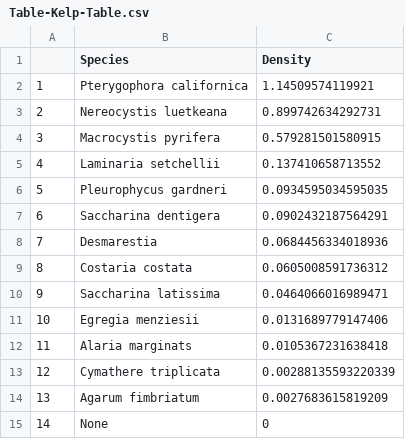
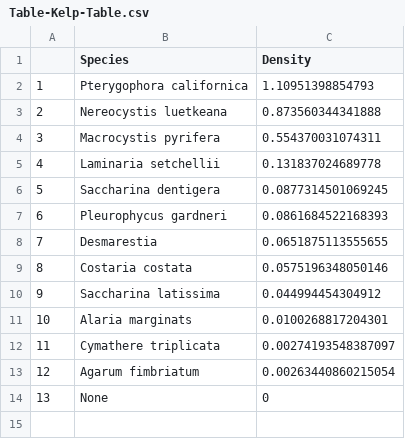
Before and after one commit to nwfsc-cb/OCNMS, a CSV file: Flagstone paper/Plots/Table-Kelp-Table.csv, drawn as a sheet; removed rows and columns are numbered as before the commit, all else as after; the diff names each change by its address in the sheet, - before the commit and + after, or states it on an @@ line.

```diff
--- a/Flagstone paper/Plots/Table-Kelp-Table.csv
+++ b/Flagstone paper/Plots/Table-Kelp-Table.csv
-C2 (Density): 1.14509574119921
+C2 (Density): 1.10951398854793
-C3 (Density): 0.899742634292731
+C3 (Density): 0.873560344341888
-C4 (Density): 0.579281501580915
+C4 (Density): 0.554370031074311
-C5 (Density): 0.137410658713552
+C5 (Density): 0.131837024689778
-row 6: 5 | Pleurophycus gardneri | 0.0934595034595035
@@ column A renumbered from row 6 down @@
-C6 (Density): 0.0902432187564291
+C6 (Density): 0.0877314501069245
+row 7: 6 | Pleurophycus gardneri | 0.0861684522168393
-C8 (Density): 0.0684456334018936
+C8 (Density): 0.0651875113555655
-C9 (Density): 0.0605008591736312
+C9 (Density): 0.0575196348050146
-C10 (Density): 0.0464066016989471
+C10 (Density): 0.044994454304912
-row 11: 10 | Egregia menziesii | 0.0131689779147406
-C11 (Density): 0.0105367231638418
+C11 (Density): 0.0100268817204301
-C12 (Density): 0.00288135593220339
+C12 (Density): 0.00274193548387097
-C13 (Density): 0.0027683615819209
+C13 (Density): 0.00263440860215054
```
Also changed, not shown: Flagstone paper/Plots/Table-Inverts-Table.csv, 55 other files.
